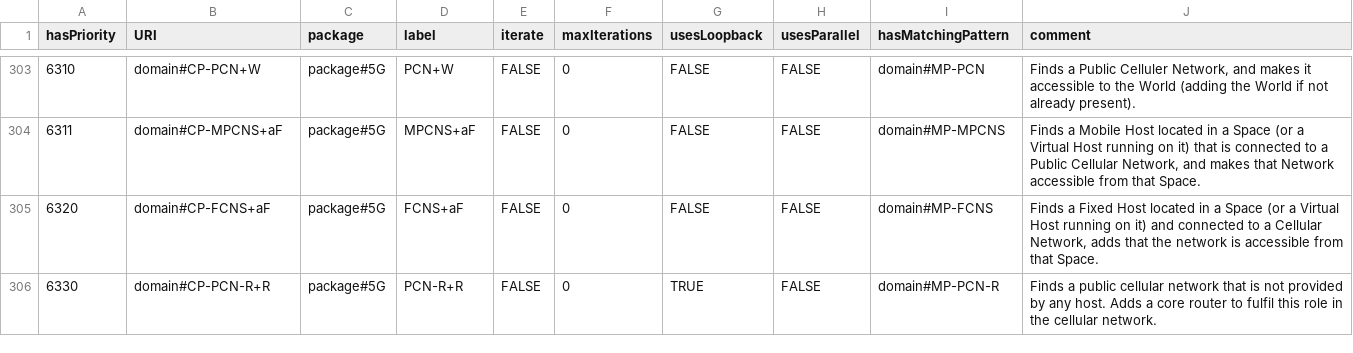
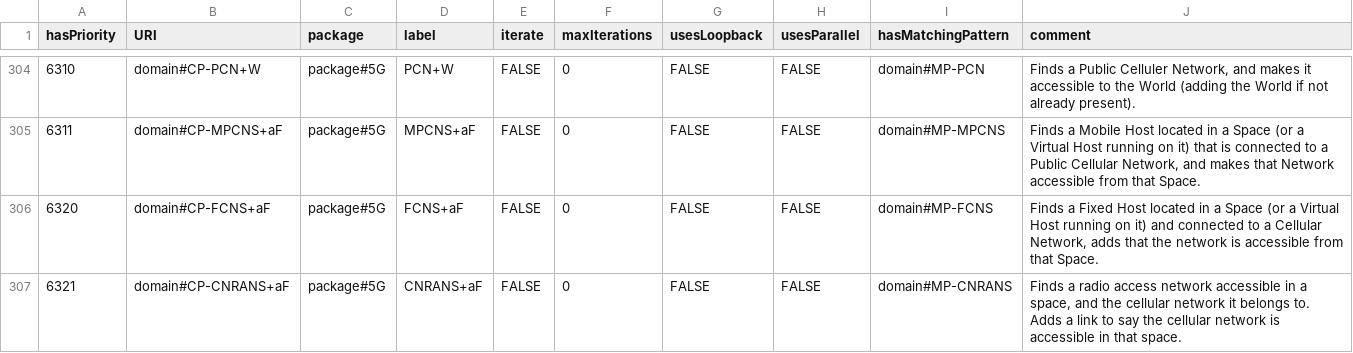
Before and after one commit to Spyderisk/domain-network, a CSV file: csv/ConstructionPattern.csv, drawn as a sheet; only a part is shown, gaps mark what is left out; the shorter side is filled out with more unchanged rows; the diff covers the shown part only.

Commit message:
Issue #155: added construction of a new isMobile link, and used this rather than host subclass to determine network accessibility in the host location. Issue #163: replaced isHotspot links by the base type isAbstractSubnet where the selection criteria are not specific to WiFi hotspots. Issue #152: fixed minor bugs discovered while addressing #163.

```diff
--- a/csv/ConstructionPattern.csv
+++ b/csv/ConstructionPattern.csv
@@ -305 +306,2 @@ hasPriority,URI,package,label,iterate,maxIterations,usesLoopback,usesParallel,ha
 6320,domain#CP-FCNS+aF,package#5G,FCNS+aF,FALSE,0,FALSE,FALSE,domain#MP-FCNS,"Finds a Fixed Host located in a Space (or a Virtual Host running on it) and connected to a Cellular Network, adds that the network is accessible from that Space."
+6321,domain#CP-CNRANS+aF,package#5G,CNRANS+aF,FALSE,0,FALSE,FALSE,domain#MP-CNRANS,"Finds a radio access network accessible in a space, and the cellular network it belongs to. Adds a link to say the cellular network is accessible in that space."
```
Also changed, not shown: 3 added rows elsewhere in this file, csv/MatchingPattern.csv, csv/RootPattern.csv, 14 other files.
